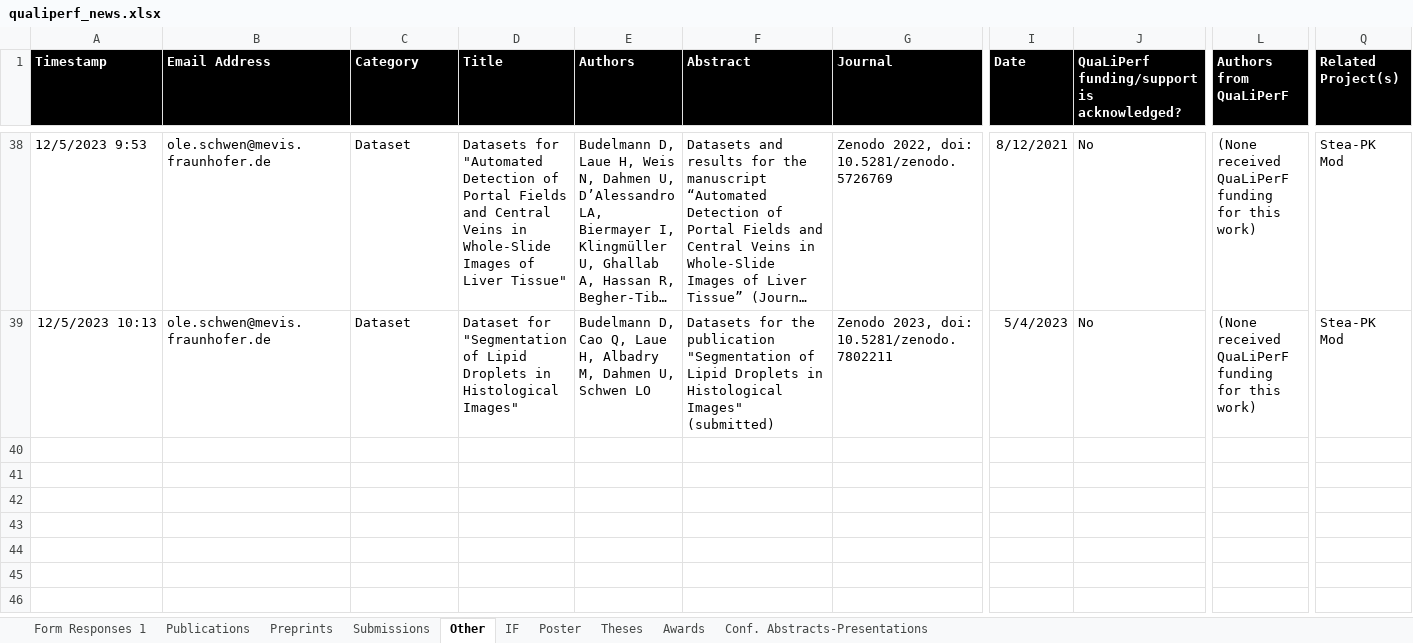
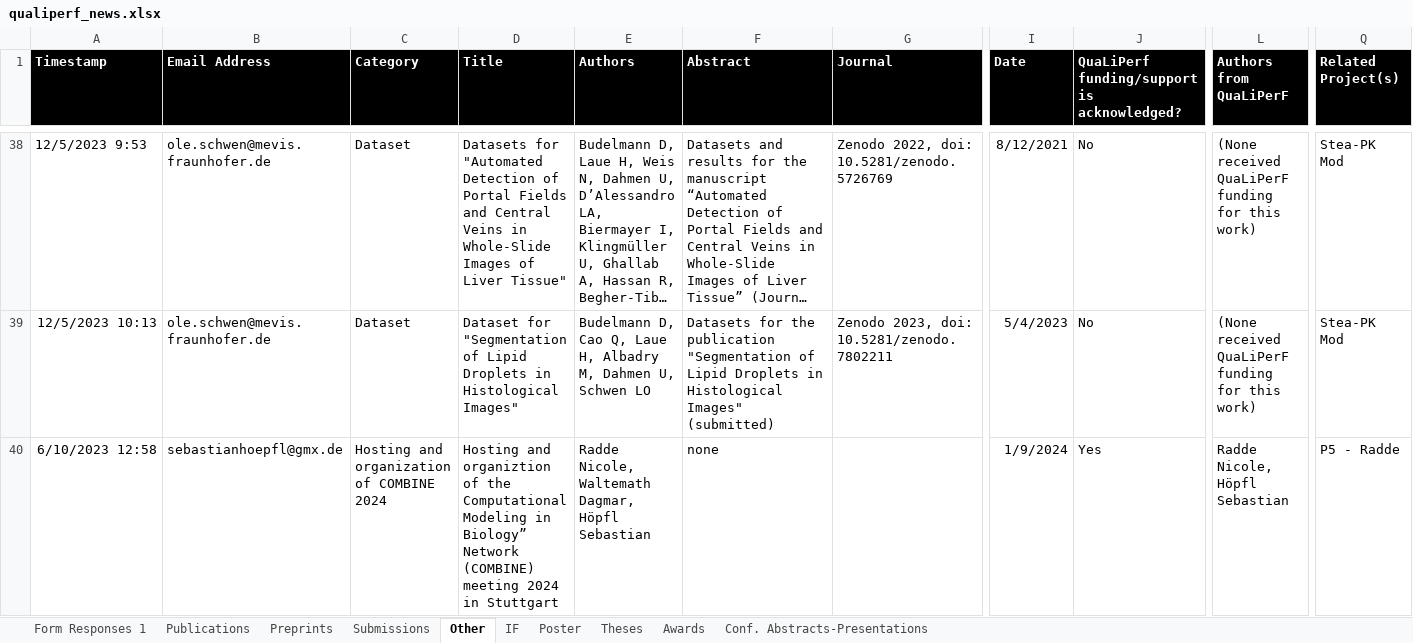
Before and after one commit to qualiperf/qualiperf.github.io, an Excel workbook: assets/news/qualiperf_news.xlsx, sheet Other, drawn as a sheet; only a part is shown, gaps mark what is left out; long unchanged cells end in …; values as stored, in another font and other column widths than the file's, no borders; rows hold the shown columns only; the diff names each change by its address in the sheet, - before the commit and + after, or states it on an @@ line.

```diff
--- a/assets/news/qualiperf_news.xlsx (sheet Other)
+++ b/assets/news/qualiperf_news.xlsx (sheet Other)
+row 40: 6/10/2023 12:58 | sebastianhoepfl@gmx.de | Hosting and organization of COMBINE 2024 | Hosting and organiztion of the Computational Modeling in Biology” Network (COMBINE) meeting 2024 in Stuttgart | Radde Nicole, Waltemath Dagmar, Höpfl Sebastian | none |  | 1/9/2024 | Yes | Radde Nicole, Höpfl Sebastian | P5 - Radde
```
Also changed, not shown: sheet Poster.
